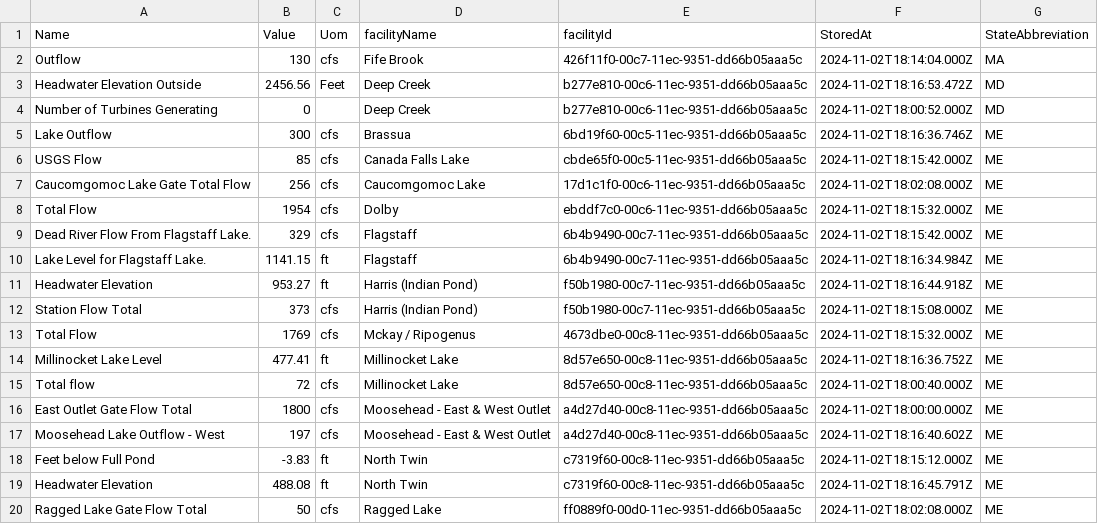
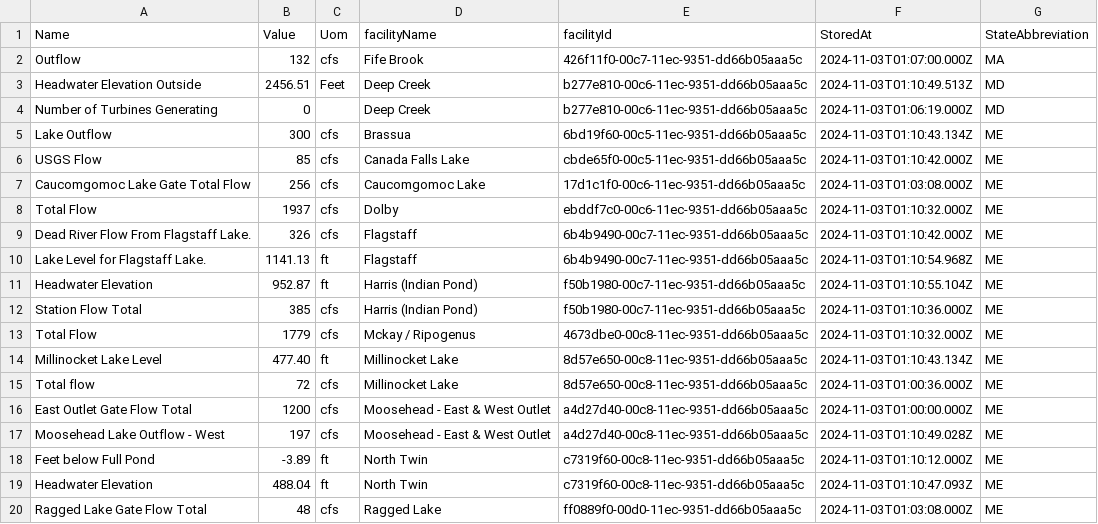
Before and after one commit to abkfenris/safewaters, a CSV file: safewaters.csv, drawn as a sheet; only a part is shown; the diff covers the shown part only.

```diff
--- a/safewaters.csv
+++ b/safewaters.csv
@@ -1,20 +1,20 @@
 Name,Value,Uom,facilityName,facilityId,StoredAt,StateAbbreviation
-Outflow,130,cfs,Fife Brook,426f11f0-00c7-11ec-9351-dd66b05aaa5c,2024-11-02T18:14:04.000Z,MA
-Headwater Elevation Outside,2456.56,Feet,Deep Creek,b277e810-00c6-11ec-9351-dd66b05aaa5c,2024-11-02T18:16:53.472Z,MD
-Number of Turbines Generating,0,,Deep Creek,b277e810-00c6-11ec-9351-dd66b05aaa5c,2024-11-02T18:00:52.000Z,MD
-Lake Outflow,300,cfs,Brassua,6bd19f60-00c5-11ec-9351-dd66b05aaa5c,2024-11-02T18:16:36.746Z,ME
-USGS Flow,85,cfs,Canada Falls Lake,cbde65f0-00c5-11ec-9351-dd66b05aaa5c,2024-11-02T18:15:42.000Z,ME
-Caucomgomoc Lake Gate Total Flow,256,cfs,Caucomgomoc Lake,17d1c1f0-00c6-11ec-9351-dd66b05aaa5c,2024-11-02T18:02:08.000Z,ME
-Total Flow,1954,cfs,Dolby,ebddf7c0-00c6-11ec-9351-dd66b05aaa5c,2024-11-02T18:15:32.000Z,ME
-Dead River Flow From Flagstaff Lake.,329,cfs,Flagstaff,6b4b9490-00c7-11ec-9351-dd66b05aaa5c,2024-11-02T18:15:42.000Z,ME
-Lake Level for Flagstaff Lake.,1141.15,ft,Flagstaff,6b4b9490-00c7-11ec-9351-dd66b05aaa5c,2024-11-02T18:16:34.984Z,ME
-Headwater Elevation,953.27,ft,Harris (Indian Pond),f50b1980-00c7-11ec-9351-dd66b05aaa5c,2024-11-02T18:16:44.918Z,ME
-Station Flow Total,373,cfs,Harris (Indian Pond),f50b1980-00c7-11ec-9351-dd66b05aaa5c,2024-11-02T18:15:08.000Z,ME
-Total Flow,1769,cfs,Mckay / Ripogenus,4673dbe0-00c8-11ec-9351-dd66b05aaa5c,2024-11-02T18:15:32.000Z,ME
-Millinocket Lake Level,477.41,ft,Millinocket Lake,8d57e650-00c8-11ec-9351-dd66b05aaa5c,2024-11-02T18:16:36.752Z,ME
-Total flow,72,cfs,Millinocket Lake,8d57e650-00c8-11ec-9351-dd66b05aaa5c,2024-11-02T18:00:40.000Z,ME
-East Outlet Gate Flow Total,1800,cfs,Moosehead - East & West Outlet,a4d27d40-00c8-11ec-9351-dd66b05aaa5c,2024-11-02T18:00:00.000Z,ME
-Moosehead Lake Outflow - West,197,cfs,Moosehead - East & West Outlet,a4d27d40-00c8-11ec-9351-dd66b05aaa5c,2024-11-02T18:16:40.602Z,ME
-Feet below Full Pond,-3.83,ft,North Twin,c7319f60-00c8-11ec-9351-dd66b05aaa5c,2024-11-02T18:15:12.000Z,ME
-Headwater Elevation,488.08,ft,North Twin,c7319f60-00c8-11ec-9351-dd66b05aaa5c,2024-11-02T18:16:45.791Z,ME
-Ragged Lake Gate Flow Total,50,cfs,Ragged Lake,ff0889f0-00d0-11ec-9351-dd66b05aaa5c,2024-11-02T18:02:08.000Z,ME
+Outflow,132,cfs,Fife Brook,426f11f0-00c7-11ec-9351-dd66b05aaa5c,2024-11-03T01:07:00.000Z,MA
+Headwater Elevation Outside,2456.51,Feet,Deep Creek,b277e810-00c6-11ec-9351-dd66b05aaa5c,2024-11-03T01:10:49.513Z,MD
+Number of Turbines Generating,0,,Deep Creek,b277e810-00c6-11ec-9351-dd66b05aaa5c,2024-11-03T01:06:19.000Z,MD
+Lake Outflow,300,cfs,Brassua,6bd19f60-00c5-11ec-9351-dd66b05aaa5c,2024-11-03T01:10:43.134Z,ME
+USGS Flow,85,cfs,Canada Falls Lake,cbde65f0-00c5-11ec-9351-dd66b05aaa5c,2024-11-03T01:10:42.000Z,ME
+Caucomgomoc Lake Gate Total Flow,256,cfs,Caucomgomoc Lake,17d1c1f0-00c6-11ec-9351-dd66b05aaa5c,2024-11-03T01:03:08.000Z,ME
+Total Flow,1937,cfs,Dolby,ebddf7c0-00c6-11ec-9351-dd66b05aaa5c,2024-11-03T01:10:32.000Z,ME
+Dead River Flow From Flagstaff Lake.,326,cfs,Flagstaff,6b4b9490-00c7-11ec-9351-dd66b05aaa5c,2024-11-03T01:10:42.000Z,ME
+Lake Level for Flagstaff Lake.,1141.13,ft,Flagstaff,6b4b9490-00c7-11ec-9351-dd66b05aaa5c,2024-11-03T01:10:54.968Z,ME
+Headwater Elevation,952.87,ft,Harris (Indian Pond),f50b1980-00c7-11ec-9351-dd66b05aaa5c,2024-11-03T01:10:55.104Z,ME
+Station Flow Total,385,cfs,Harris (Indian Pond),f50b1980-00c7-11ec-9351-dd66b05aaa5c,2024-11-03T01:10:36.000Z,ME
+Total Flow,1779,cfs,Mckay / Ripogenus,4673dbe0-00c8-11ec-9351-dd66b05aaa5c,2024-11-03T01:10:32.000Z,ME
+Millinocket Lake Level,477.40,ft,Millinocket Lake,8d57e650-00c8-11ec-9351-dd66b05aaa5c,2024-11-03T01:10:43.134Z,ME
+Total flow,72,cfs,Millinocket Lake,8d57e650-00c8-11ec-9351-dd66b05aaa5c,2024-11-03T01:00:36.000Z,ME
+East Outlet Gate Flow Total,1200,cfs,Moosehead - East & West Outlet,a4d27d40-00c8-11ec-9351-dd66b05aaa5c,2024-11-03T01:00:00.000Z,ME
+Moosehead Lake Outflow - West,197,cfs,Moosehead - East & West Outlet,a4d27d40-00c8-11ec-9351-dd66b05aaa5c,2024-11-03T01:10:49.028Z,ME
+Feet below Full Pond,-3.89,ft,North Twin,c7319f60-00c8-11ec-9351-dd66b05aaa5c,2024-11-03T01:10:12.000Z,ME
+Headwater Elevation,488.04,ft,North Twin,c7319f60-00c8-11ec-9351-dd66b05aaa5c,2024-11-03T01:10:47.093Z,ME
+Ragged Lake Gate Flow Total,48,cfs,Ragged Lake,ff0889f0-00d0-11ec-9351-dd66b05aaa5c,2024-11-03T01:03:08.000Z,ME
```
Also changed, not shown: 44 edited cells elsewhere in this file.
